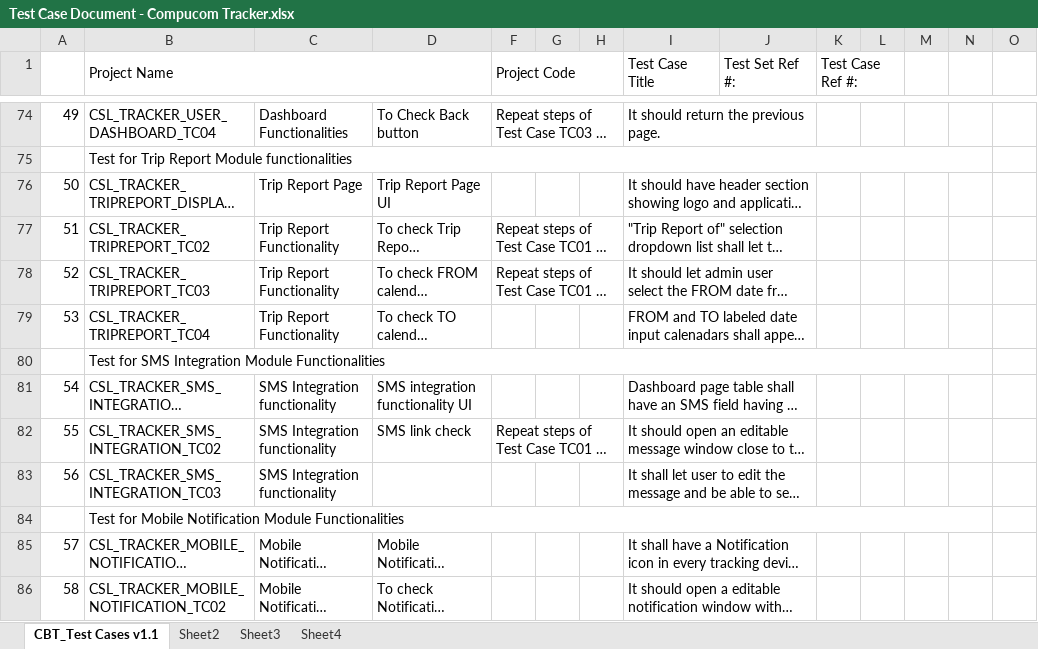
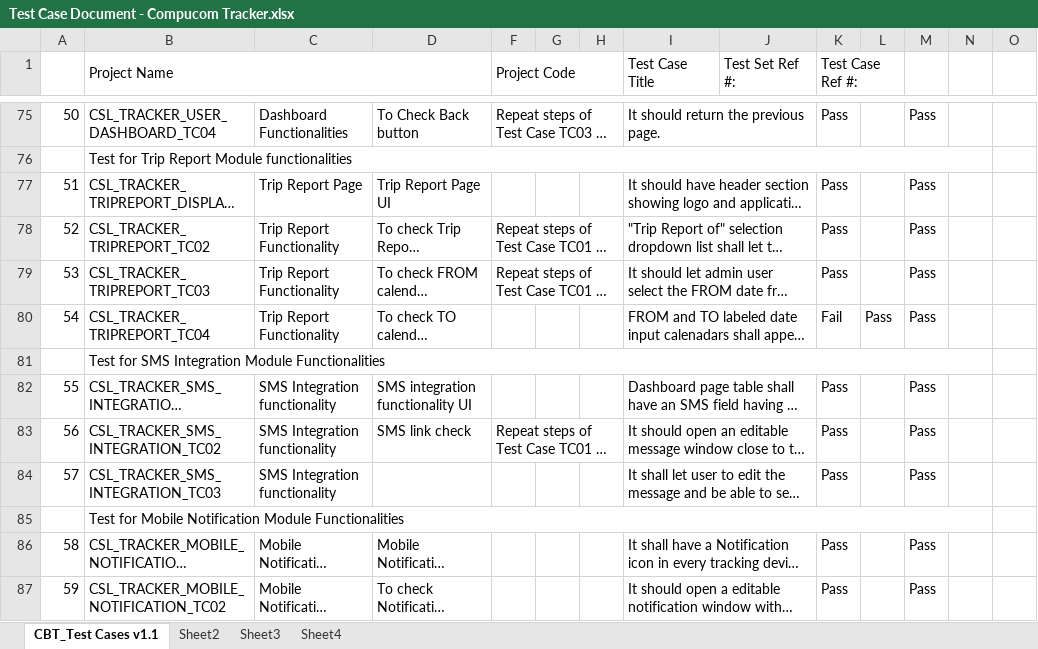
Before and after one commit to csljaipur/compucom, an Excel workbook: ProjectDocs/Test Case Document - Compucom Tracker.xlsx, sheet CBT_Test Cases v1.1, drawn as a sheet; only a part is shown, gaps mark what is left out; long unchanged cells end in …; values as stored, in another font and other column widths than the file's, no cell formats; charts and pictures not drawn; addresses are those after the commit; the diff covers the shown part only; the diff names each change by its address in the sheet, - before the commit and + after, or states it on an @@ line.

```diff
--- a/ProjectDocs/Test Case Document - Compucom Tracker.xlsx (sheet CBT_Test Cases v1.1)
+++ b/ProjectDocs/Test Case Document - Compucom Tracker.xlsx (sheet CBT_Test Cases v1.1)
@@ column A renumbered between rows 54 and 98 @@
-K75 (Test Case Ref #:): (empty)
+K75 (Test Case Ref #:): Pass
-M75: (empty)
+M75: Pass
-K77:K79 (Test Case Ref #:): (empty)
+K77:K79 (Test Case Ref #:): Pass
-M77:M80: (empty)
+M77:M80: Pass
-K80 (Test Case Ref #:): (empty)
+K80 (Test Case Ref #:): Fail
-L80: (empty)
+L80: Pass
-K82:K84 (Test Case Ref #:): (empty)
+K82:K84 (Test Case Ref #:): Pass
-M82:M84: (empty)
+M82:M84: Pass
-K86:K87 (Test Case Ref #:): (empty)
+K86:K87 (Test Case Ref #:): Pass
-M86:M87: (empty)
+M86:M87: Pass
```
Also changed, not shown: 2 added rows and 128 edited cells elsewhere in this sheet, cell formats, hidden cells, charts or pictures, ProjectDocs/Bug Sheet.xlsx, ProjectDocs/RT Matrix.xlsx.
